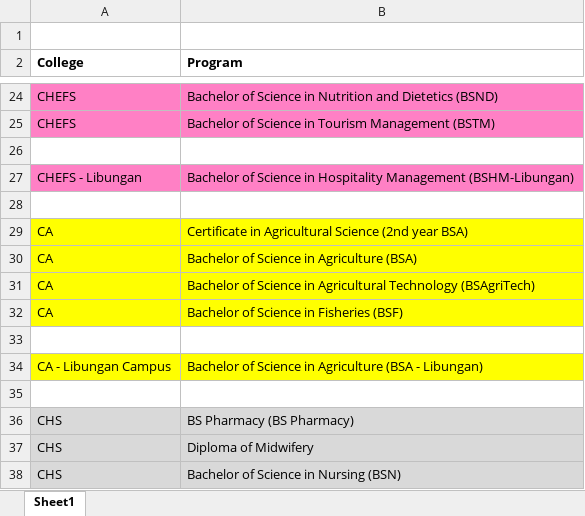
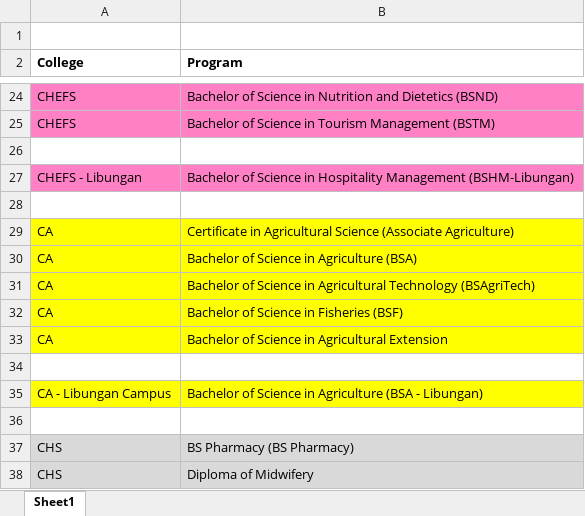
Before and after one commit to Mods-Yusop/TANGLAW, an Excel workbook: server/prisma/data/COLLEGES.xlsx, sheet Sheet1, drawn as a sheet; only a part is shown, gaps mark what is left out; the shorter side is filled out with more unchanged rows; values as stored, in another font and other column widths than the file's, no borders; the diff names each change by its address in the sheet, - before the commit and + after, or states it on an @@ line.

```diff
--- a/server/prisma/data/COLLEGES.xlsx (sheet Sheet1)
+++ b/server/prisma/data/COLLEGES.xlsx (sheet Sheet1)
-B29 (Program): …Agricultural Science (2nd year BSA)
+B29 (Program): …Agricultural Science (Associate Agriculture)
+row 33: CA | Bachelor of Science in Agricultural Extension
```
Also changed, not shown: 5 other files.
